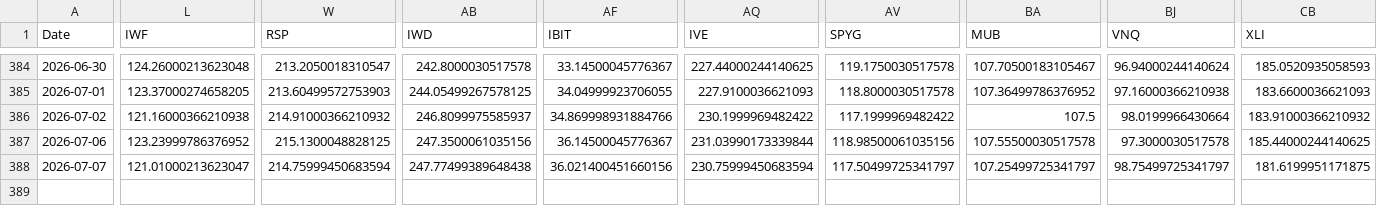
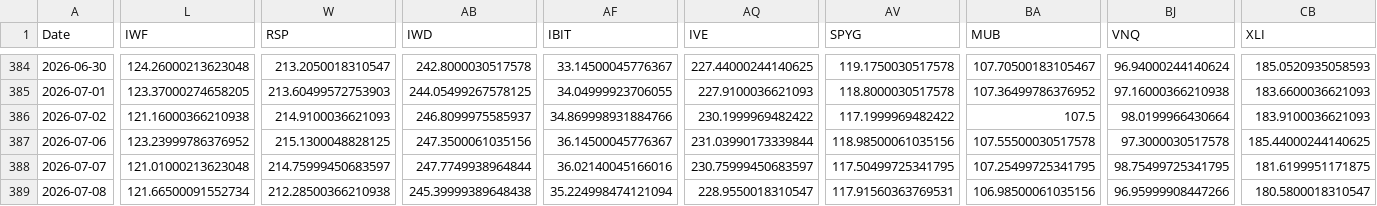
Before and after one commit to chordiaprovit/smart_portfolio_bot_local_ai, a CSV file: data/etf_prices_converted.csv, drawn as a sheet; only a part is shown, gaps mark what is left out; rows hold the shown columns only; the diff covers the shown part only; the diff names each change by its address in the sheet, - before the commit and + after, or states it on an @@ line.

```diff
--- a/data/etf_prices_converted.csv
+++ b/data/etf_prices_converted.csv
-W386 (RSP): 214.91000366210932
+W386 (RSP): 214.9100036621093
-CB386 (XLI): 183.91000366210932
+CB386 (XLI): 183.9100036621093
-L388 (IWF): 121.01000213623047
+L388 (IWF): 121.01000213623048
-W388 (RSP): 214.75999450683594
+W388 (RSP): 214.75999450683597
-AB388 (IWD): 247.77499389648438
+AB388 (IWD): 247.7749938964844
-AF388 (IBIT): 36.021400451660156
+AF388 (IBIT): 36.02140045166016
-AQ388 (IVE): 230.75999450683594
+AQ388 (IVE): 230.75999450683597
-AV388 (SPYG): 117.50499725341797
+AV388 (SPYG): 117.50499725341795
-BA388 (MUB): 107.25499725341797
+BA388 (MUB): 107.25499725341795
-BJ388 (VNQ): 98.75499725341797
+BJ388 (VNQ): 98.75499725341795
+row 389: 2026-07-08 | 121.66500091552734 | 212.28500366210938 | 245.39999389648438 | 35.224998474121094 | 228.9550018310547 | 117.91560363769531 | 106.98500061035156 | 96.95999908447266 | 180.5800018310547
```
Also changed, not shown: 6 edited cells elsewhere in this file.
